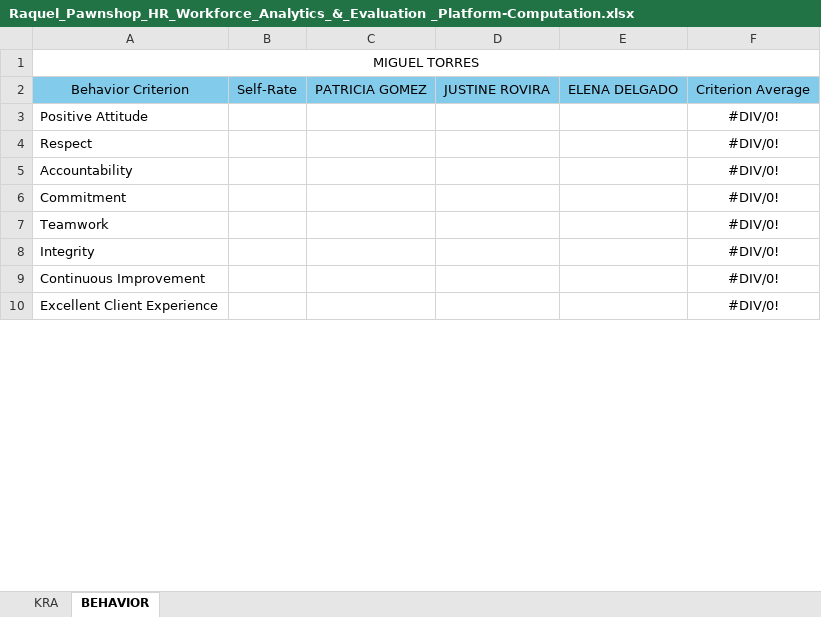
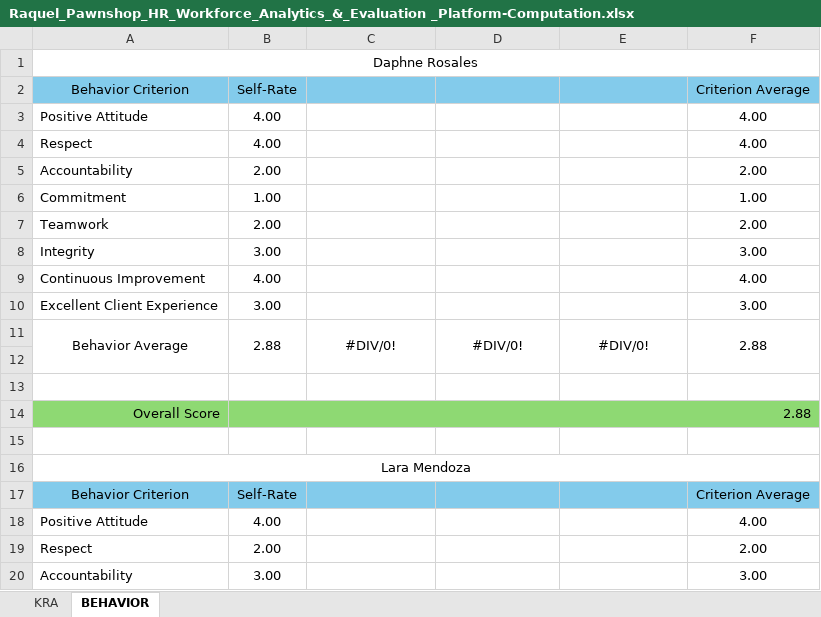
Before and after one commit to lemonbasic4-sys/Raquel_HRD, an Excel workbook: misc/Raquel_Pawnshop_HR_Workforce_Analytics_&_Evaluation _Platform-Computation.xlsx, sheet BEHAVIOR, drawn as a sheet; only a part is shown; the shorter side is filled out with more unchanged rows; values as stored, in another font and other column widths than the file's, no borders; the diff covers the shown part only; the diff names each change by its address in the sheet, - before the commit and + after, or states it on an @@ line.

Commit message:
Add hiring analytics feature and related Excel computation file
- Introduced a new PHP file for hiring analytics, providing insights on new hires, department breakdowns, and hiring trends.
- Implemented filtering options for year and month to analyze hiring data effectively.
- Added a responsive UI with charts and tables to display hiring statistics.
- Included a new Excel file for workforce analytics computations.

```diff
--- a/misc/Raquel_Pawnshop_HR_Workforce_Analytics_&_Evaluation _Platform-Computation.xlsx (sheet BEHAVIOR)
+++ b/misc/Raquel_Pawnshop_HR_Workforce_Analytics_&_Evaluation _Platform-Computation.xlsx (sheet BEHAVIOR)
-A1: MIGUEL TORRES
+A1: Daphne Rosales
-C2: PATRICIA GOMEZ
+C2: (empty)
-D2: JUSTINE ROVIRA
+D2: (empty)
-E2: ELENA DELGADO
+E2: (empty)
+row 3: Positive Attitude | 4.00 |  |  |  | 4.00
+row 4: Respect | 4.00 |  |  |  | 4.00
+row 5: Accountability | 2.00 |  |  |  | 2.00
+row 6: Commitment | 1.00 |  |  |  | 1.00
+row 7: Teamwork | 2.00 |  |  |  | 2.00
+row 8: Integrity | 3.00 |  |  |  | 3.00
+row 9: Continuous Improvement | 4.00 |  |  |  | 4.00
+row 10: Excellent Client Experience | 3.00 |  |  |  | 3.00
+row 11: Behavior Average | 2.88 | #DIV/0! | #DIV/0! | #DIV/0! | 2.88
+row 12: (empty)
+row 13: (empty)
+row 14: Overall Score | 2.88
+row 15: (empty)
+row 16: Lara Mendoza
+row 17: Behavior Criterion | Self-Rate |  |  |  | Criterion Average
+row 18: Positive Attitude | 4.00 |  |  |  | 4.00
+row 19: Respect | 2.00 |  |  |  | 2.00
+row 20: Accountability | 3.00 |  |  |  | 3.00
```
Also changed, not shown: 12 added rows, 30 removed rows and 4 edited cells elsewhere in this sheet, sheet KRA, formulas that keep their value, 16 other files.
